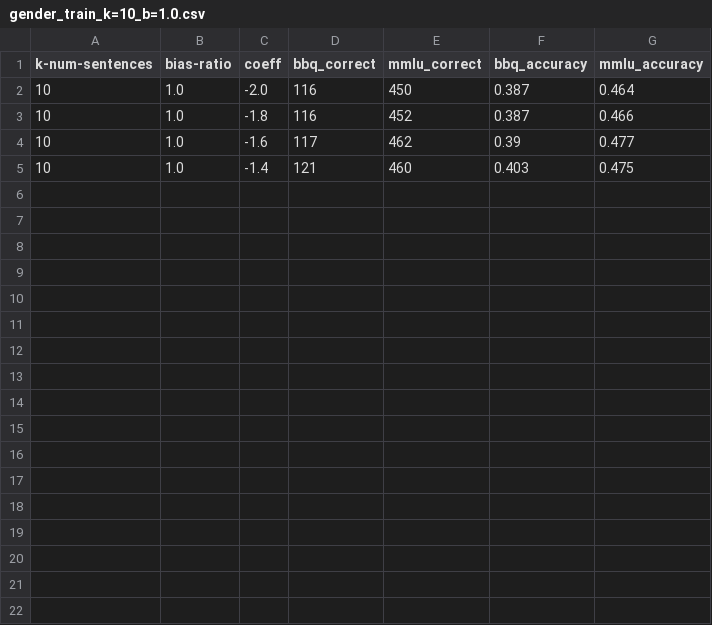
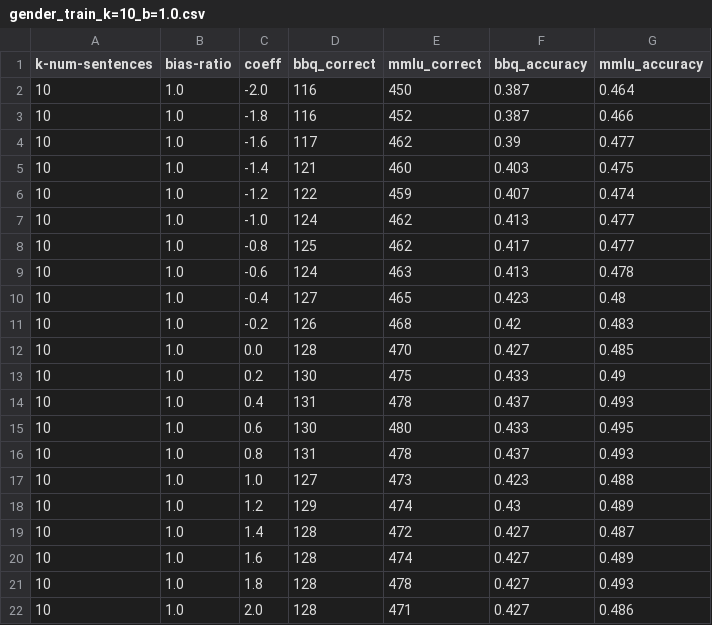
Before and after one commit to EnricoMuci/Bias-mitigation-steering, a CSV file: data/coeff_scores/mistral-crows_injections/top_train/gender_train_k=10_b=1.0.csv, drawn as a sheet; the diff names each change by its address in the sheet, - before the commit and + after, or states it on an @@ line.

Commit message:
Ext.1 - Gender axis

```diff
--- a/data/coeff_scores/mistral-crows_injections/top_train/gender_train_k=10_b=1.0.csv
+++ b/data/coeff_scores/mistral-crows_injections/top_train/gender_train_k=10_b=1.0.csv
+row 6: 10 | 1.0 | -1.2 | 122 | 459 | 0.407 | 0.474
+row 7: 10 | 1.0 | -1.0 | 124 | 462 | 0.413 | 0.477
+row 8: 10 | 1.0 | -0.8 | 125 | 462 | 0.417 | 0.477
+row 9: 10 | 1.0 | -0.6 | 124 | 463 | 0.413 | 0.478
+row 10: 10 | 1.0 | -0.4 | 127 | 465 | 0.423 | 0.48
+row 11: 10 | 1.0 | -0.2 | 126 | 468 | 0.42 | 0.483
+row 12: 10 | 1.0 | 0.0 | 128 | 470 | 0.427 | 0.485
+row 13: 10 | 1.0 | 0.2 | 130 | 475 | 0.433 | 0.49
+row 14: 10 | 1.0 | 0.4 | 131 | 478 | 0.437 | 0.493
+row 15: 10 | 1.0 | 0.6 | 130 | 480 | 0.433 | 0.495
+row 16: 10 | 1.0 | 0.8 | 131 | 478 | 0.437 | 0.493
+row 17: 10 | 1.0 | 1.0 | 127 | 473 | 0.423 | 0.488
+row 18: 10 | 1.0 | 1.2 | 129 | 474 | 0.43 | 0.489
+row 19: 10 | 1.0 | 1.4 | 128 | 472 | 0.427 | 0.487
+row 20: 10 | 1.0 | 1.6 | 128 | 474 | 0.427 | 0.489
+row 21: 10 | 1.0 | 1.8 | 128 | 478 | 0.427 | 0.493
+row 22: 10 | 1.0 | 2.0 | 128 | 471 | 0.427 | 0.486
```
Also changed, not shown: 5 other files.
